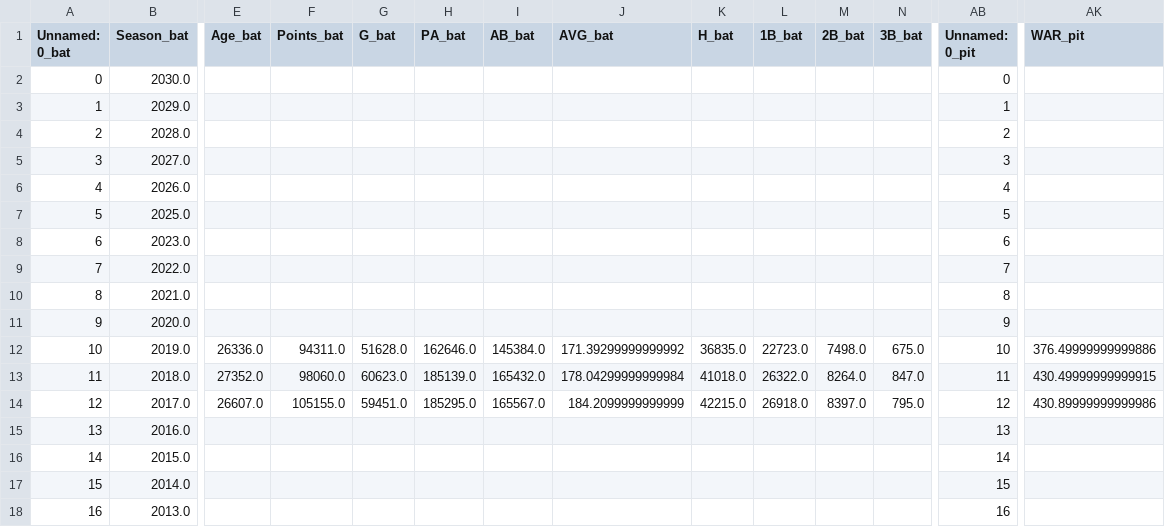
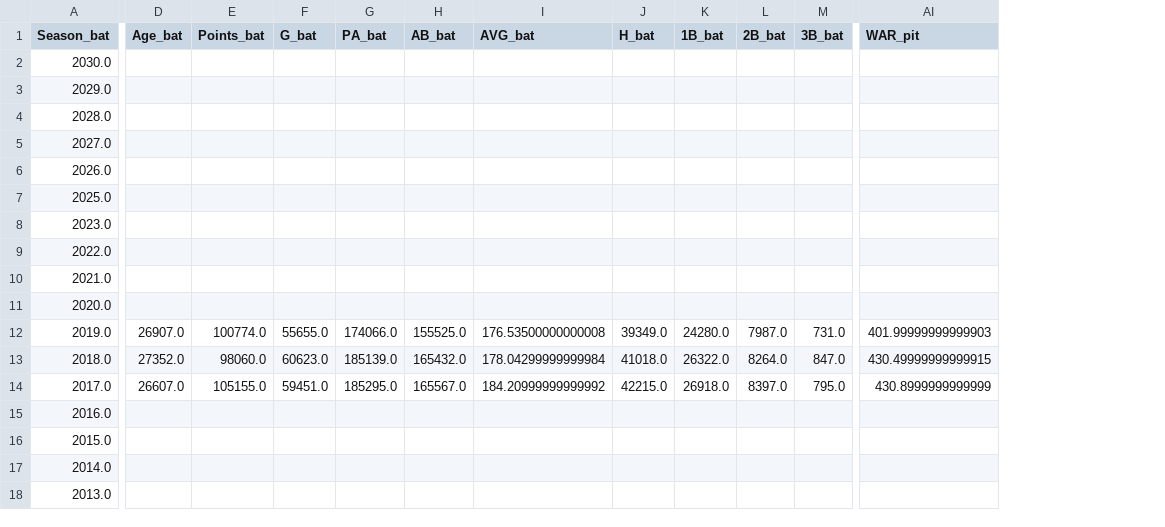
Before and after one commit to ttaylor14/PNation, a CSV file: data/marcel/lgAVG.csv, drawn as a sheet; only a part is shown, gaps mark what is left out; removed rows and columns are numbered as before the commit, all else as after; the diff covers the shown part only; the diff names each change by its address in the sheet, - before the commit and + after, or states it on an @@ line.

```diff
--- a/data/marcel/lgAVG.csv
+++ b/data/marcel/lgAVG.csv
-column A (Unnamed: 0_bat), rows 2-18: 0 | 1 | 2 | 3 | 4 | 5 | 6 | 7 | 8 | 9 | 10 | 11 | 12 | 13 | 14 | 15 | 16
-column AB (Unnamed: 0_pit), rows 2-18: 0 | 1 | 2 | 3 | 4 | 5 | 6 | 7 | 8 | 9 | 10 | 11 | 12 | 13 | 14 | 15 | 16
-D12 (Age_bat): 26336.0
+D12 (Age_bat): 26907.0
-E12 (Points_bat): 94311.0
+E12 (Points_bat): 100774.0
-F12 (G_bat): 51628.0
+F12 (G_bat): 55655.0
-G12 (PA_bat): 162646.0
+G12 (PA_bat): 174066.0
-H12 (AB_bat): 145384.0
+H12 (AB_bat): 155525.0
-I12 (AVG_bat): 171.39299999999992
+I12 (AVG_bat): 176.53500000000008
-J12 (H_bat): 36835.0
+J12 (H_bat): 39349.0
-K12 (1B_bat): 22723.0
+K12 (1B_bat): 24280.0
-L12 (2B_bat): 7498.0
+L12 (2B_bat): 7987.0
-M12 (3B_bat): 675.0
+M12 (3B_bat): 731.0
-AI12 (WAR_pit): 376.49999999999886
+AI12 (WAR_pit): 401.99999999999903
-I14 (AVG_bat): 184.2099999999999
+I14 (AVG_bat): 184.20999999999992
-AI14 (WAR_pit): 430.89999999999986
+AI14 (WAR_pit): 430.8999999999999
```
Also changed, not shown: 35 edited cells elsewhere in this file, data/marcel/lgAVGBat.csv, data/marcel/lgAVGPit.csv, 5 other files.
